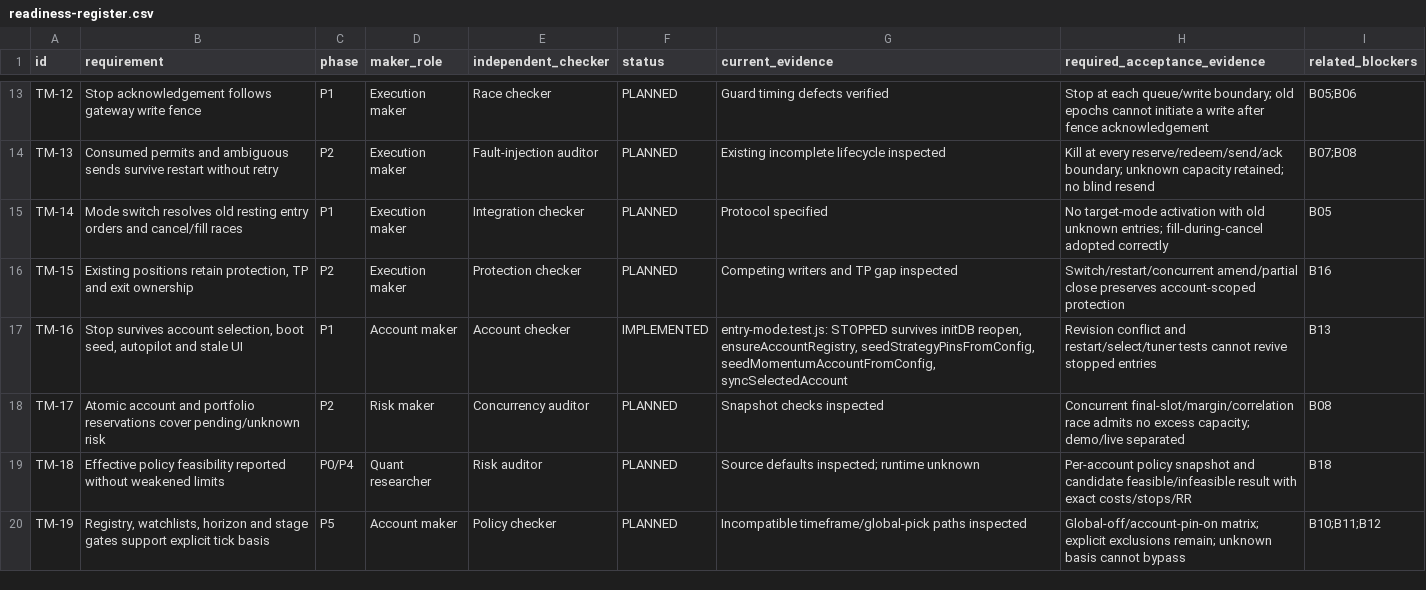
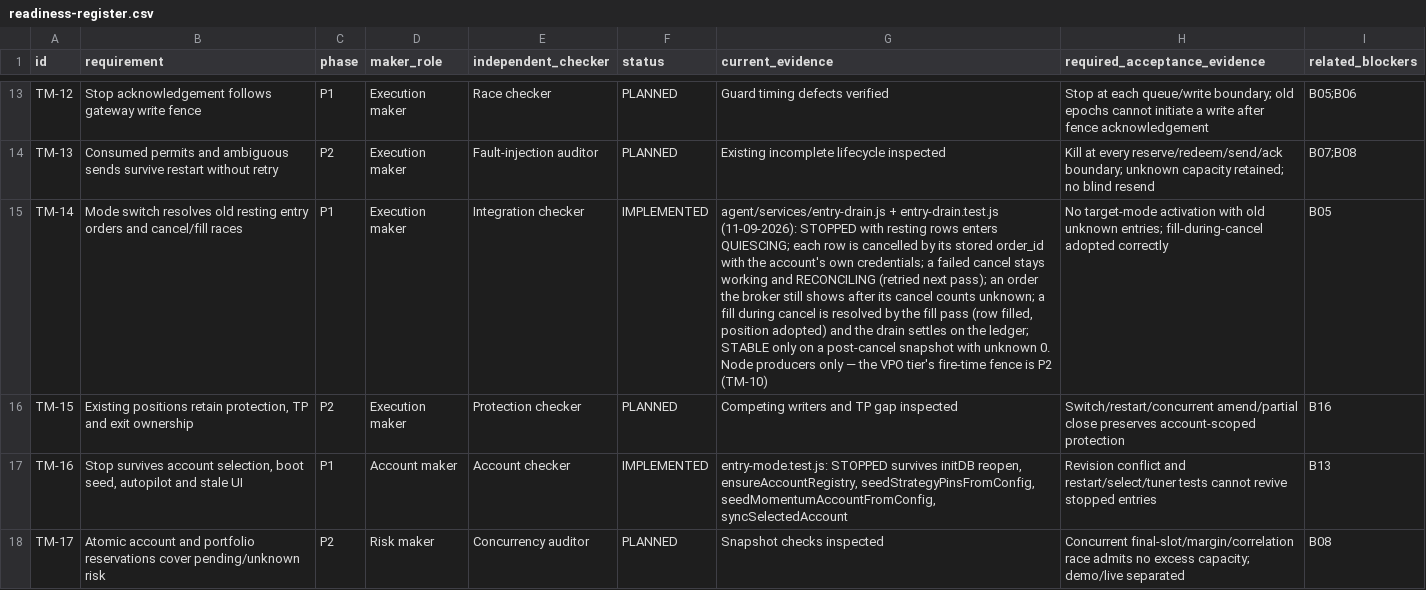
Before and after one commit to ang-kl/bot-trade, a CSV file: docs/tick-momentum/readiness-register.csv, drawn as a sheet; only a part is shown, gaps mark what is left out; the shorter side is filled out with more unchanged rows; the diff names each change by its address in the sheet, - before the commit and + after, or states it on an @@ line.

```diff
--- a/docs/tick-momentum/readiness-register.csv
+++ b/docs/tick-momentum/readiness-register.csv
-F15 (status): PLANNED
+F15 (status): IMPLEMENTED
-G15 (current_evidence): Protocol specified
+G15 (current_evidence): agent/services/entry-drain.js + entry-drain.test.js (11-09-2026): STOPPED with resting rows enters QUIESCING; each row is cancelled by its stored order_id with the account's own credentials; a failed cancel stays working and RECONCILING (retried next pass); an order the broker still shows after its cancel counts unknown; a fill during cancel is resolved by the fill pass (row filled, position adopted) and the drain settles on the ledger; STABLE only on a post-cancel snapshot with unknown 0. Node producers only — the VPO tier's fire-time fence is P2 (TM-10)
```
Also changed, not shown: 8 other files.
